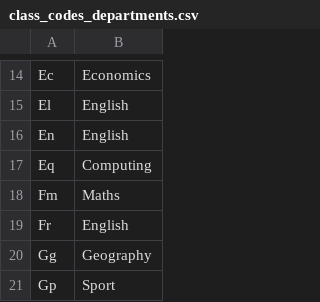
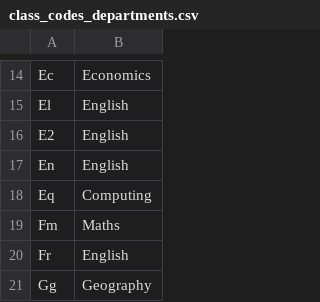
Before and after one commit to UTCSheffield/school-cover-parser, a CSV file: class_codes_departments.csv, drawn as a sheet; only a part is shown, gaps mark what is left out; the shorter side is filled out with more unchanged rows; the diff names each change by its address in the sheet, - before the commit and + after, or states it on an @@ line.

Commit message:
deal with unknown departments better and add a little text to the email

```diff
--- a/class_codes_departments.csv
+++ b/class_codes_departments.csv
+row 16: E2 | English
```
Also changed, not shown: 1 other file.
